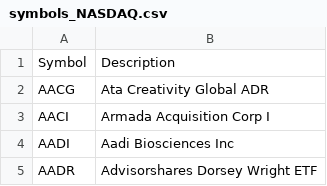
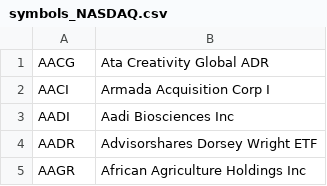
Before and after one commit to JasonHertz/finance, a CSV file: symbols_NASDAQ.csv, drawn as a sheet; only a part is shown; the shorter side is filled out with more unchanged rows; the diff names each change by its address in the sheet, - before the commit and + after, or states it on an @@ line.

Commit message:
Update symbols_NASDAQ.csv

```diff
--- a/symbols_NASDAQ.csv
+++ b/symbols_NASDAQ.csv
-row 1: Symbol | Description
```
